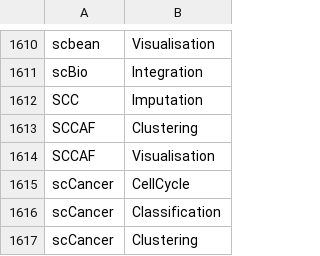
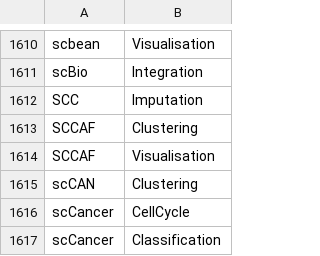
Before and after one commit to scRNA-tools/scRNA-tools, a TSV file: database/categories-idx.tsv, drawn as a sheet; only a part is shown, gaps mark what is left out; the shorter side is filled out with more unchanged rows; the diff names each change by its address in the sheet, - before the commit and + after, or states it on an @@ line.

```diff
--- a/database/categories-idx.tsv
+++ b/database/categories-idx.tsv
+row 1615: scCAN | Clustering
```
Also changed, not shown: database/ignored.tsv, database/repositories.tsv, 1 other file.
